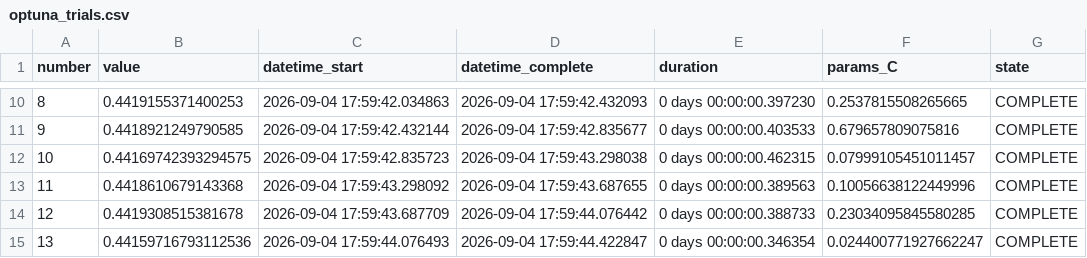
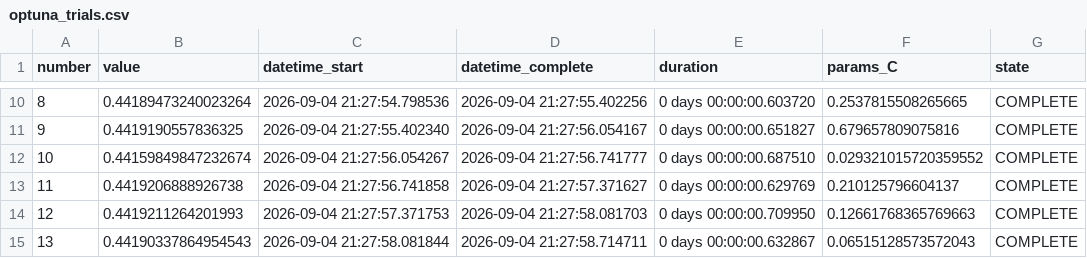
Before and after one commit to Rampradeep31/AI-Risk-Manager-Razopay, a CSV file: reports/optuna_trials.csv, drawn as a sheet; only a part is shown, gaps mark what is left out; the diff covers the shown part only.

```diff
--- a/reports/optuna_trials.csv
+++ b/reports/optuna_trials.csv
@@ -10,6 +10,6 @@ number,value,datetime_start,datetime_complete,duration,params_C,state
-8,0.4419155371400253,2026-09-04 17:59:42.034863,2026-09-04 17:59:42.432093,0 days 00:00:00.397230,0.2537815508265665,COMPLETE
-9,0.4418921249790585,2026-09-04 17:59:42.432144,2026-09-04 17:59:42.835677,0 days 00:00:00.403533,0.679657809075816,COMPLETE
-10,0.44169742393294575,2026-09-04 17:59:42.835723,2026-09-04 17:59:43.298038,0 days 00:00:00.462315,0.07999105451011457,COMPLETE
-11,0.4418610679143368,2026-09-04 17:59:43.298092,2026-09-04 17:59:43.687655,0 days 00:00:00.389563,0.10056638122449996,COMPLETE
-12,0.4419308515381678,2026-09-04 17:59:43.687709,2026-09-04 17:59:44.076442,0 days 00:00:00.388733,0.23034095845580285,COMPLETE
-13,0.44159716793112536,2026-09-04 17:59:44.076493,2026-09-04 17:59:44.422847,0 days 00:00:00.346354,0.024400771927662247,COMPLETE
+8,0.44189473240023264,2026-09-04 21:27:54.798536,2026-09-04 21:27:55.402256,0 days 00:00:00.603720,0.2537815508265665,COMPLETE
+9,0.4419190557836325,2026-09-04 21:27:55.402340,2026-09-04 21:27:56.054167,0 days 00:00:00.651827,0.679657809075816,COMPLETE
+10,0.44159849847232674,2026-09-04 21:27:56.054267,2026-09-04 21:27:56.741777,0 days 00:00:00.687510,0.029321015720359552,COMPLETE
+11,0.4419206888926738,2026-09-04 21:27:56.741858,2026-09-04 21:27:57.371627,0 days 00:00:00.629769,0.210125796604137,COMPLETE
+12,0.4419211264201993,2026-09-04 21:27:57.371753,2026-09-04 21:27:58.081703,0 days 00:00:00.709950,0.12661768365769663,COMPLETE
+13,0.44190337864954543,2026-09-04 21:27:58.081844,2026-09-04 21:27:58.714711,0 days 00:00:00.632867,0.06515128573572043,COMPLETE
```
Also changed, not shown: 111 edited cells elsewhere in this file, reports/final_calibrated/threshold_sensitivity.csv, reports/imbalance_comparison.csv, 31 other files.
